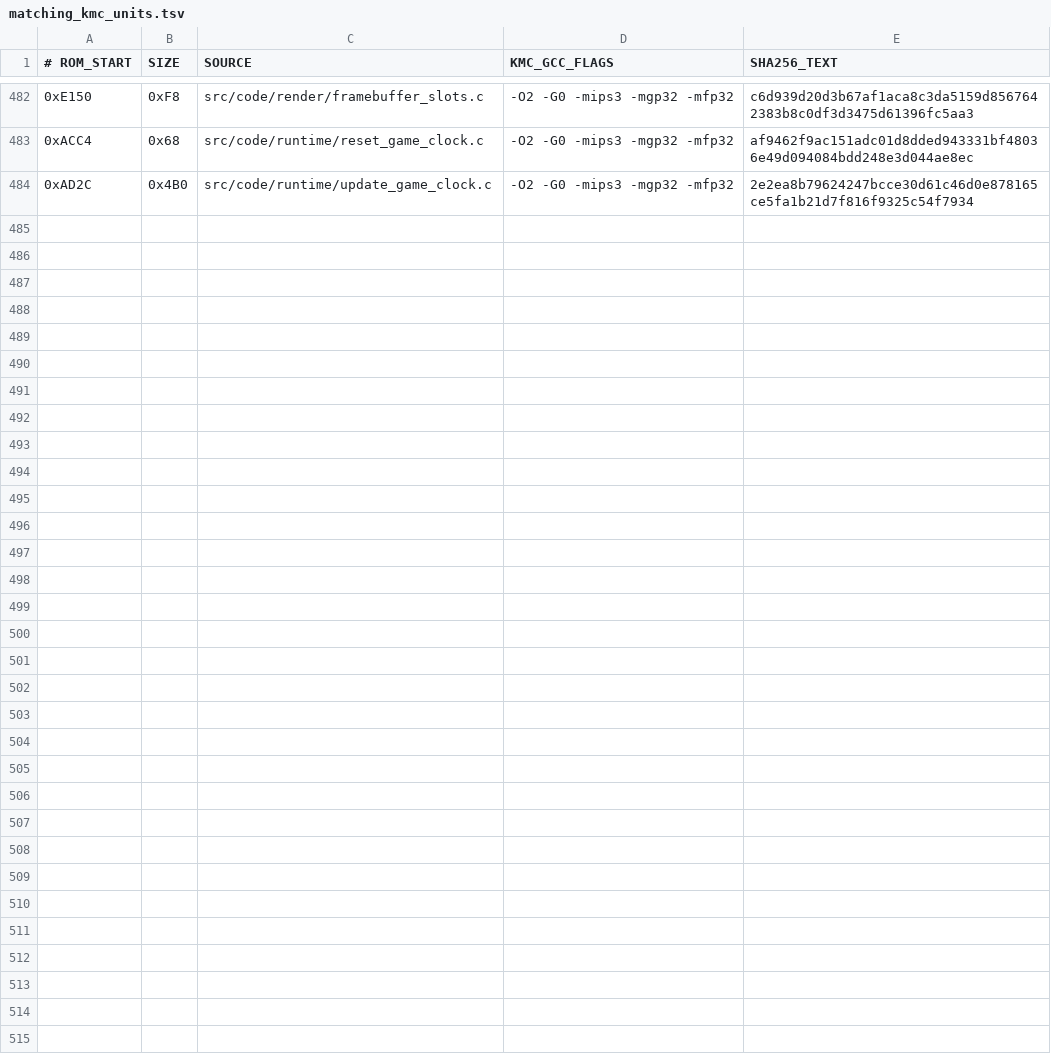
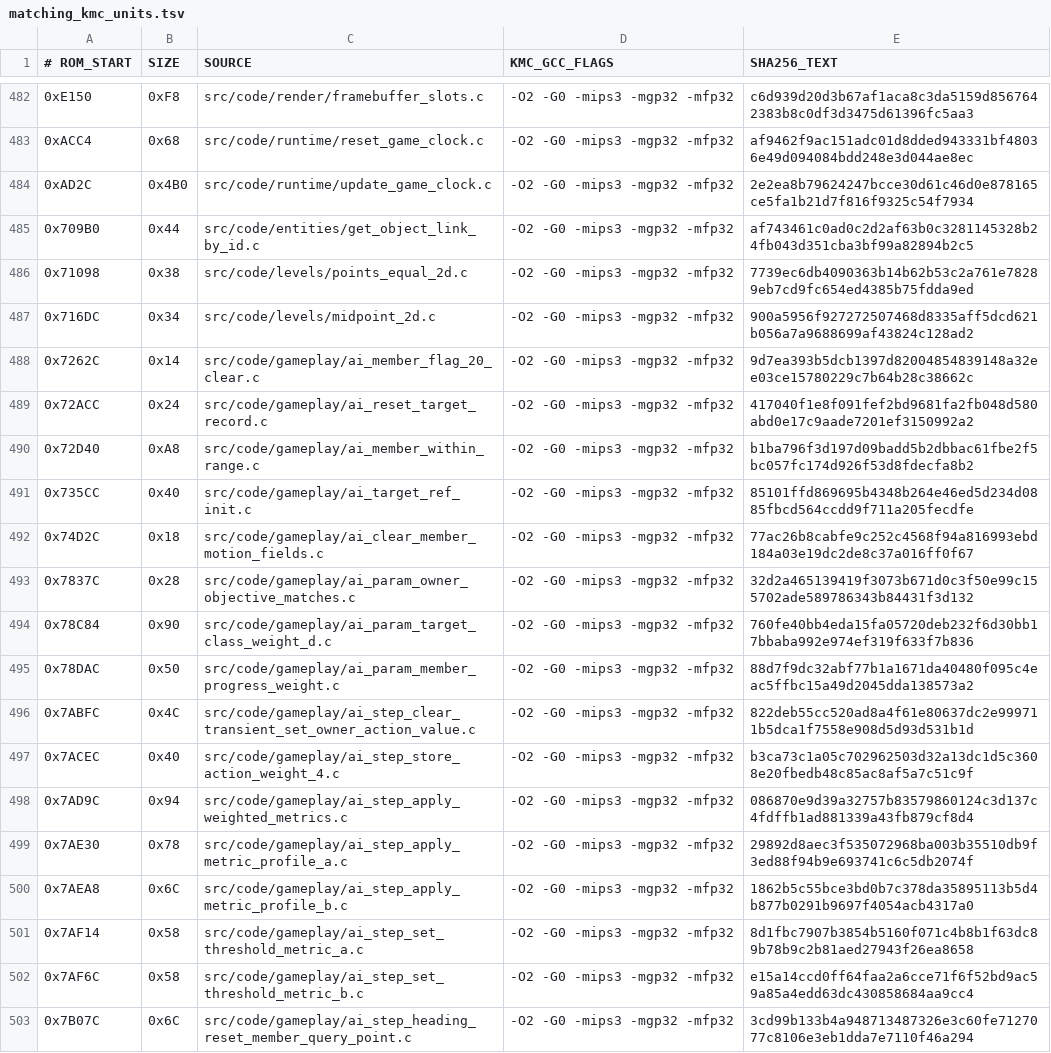
Before and after one commit to TheGh0stShip/BattleTanx, a TSV file: config/us/matching_kmc_units.tsv, drawn as a sheet; only a part is shown, gaps mark what is left out; the diff covers the shown part only.

Commit message:
Recover AI action steps, target helpers, and planar geometry

```diff
--- a/config/us/matching_kmc_units.tsv
+++ b/config/us/matching_kmc_units.tsv
@@ -484 +484,20 @@
 0xAD2C	0x4B0	src/code/runtime/update_game_clock.c	-O2 -G0 -mips3 -mgp32 -mfp32	2e2ea8b79624247bcce30d61c46d0e878165ce5fa1b21d7f816f9325c54f7934
+0x709B0	0x44	src/code/entities/get_object_link_by_id.c	-O2 -G0 -mips3 -mgp32 -mfp32	af743461c0ad0c2d2af63b0c3281145328b24fb043d351cba3bf99a82894b2c5
+0x71098	0x38	src/code/levels/points_equal_2d.c	-O2 -G0 -mips3 -mgp32 -mfp32	7739ec6db4090363b14b62b53c2a761e78289eb7cd9fc654ed4385b75fdda9ed
+0x716DC	0x34	src/code/levels/midpoint_2d.c	-O2 -G0 -mips3 -mgp32 -mfp32	900a5956f927272507468d8335aff5dcd621b056a7a9688699af43824c128ad2
+0x7262C	0x14	src/code/gameplay/ai_member_flag_20_clear.c	-O2 -G0 -mips3 -mgp32 -mfp32	9d7ea393b5dcb1397d82004854839148a32ee03ce15780229c7b64b28c38662c
+0x72ACC	0x24	src/code/gameplay/ai_reset_target_record.c	-O2 -G0 -mips3 -mgp32 -mfp32	417040f1e8f091fef2bd9681fa2fb048d580abd0e17c9aade7201ef3150992a2
+0x72D40	0xA8	src/code/gameplay/ai_member_within_range.c	-O2 -G0 -mips3 -mgp32 -mfp32	b1ba796f3d197d09badd5b2dbbac61fbe2f5bc057fc174d926f53d8fdecfa8b2
+0x735CC	0x40	src/code/gameplay/ai_target_ref_init.c	-O2 -G0 -mips3 -mgp32 -mfp32	85101ffd869695b4348b264e46ed5d234d0885fbcd564ccdd9f711a205fecdfe
+0x74D2C	0x18	src/code/gameplay/ai_clear_member_motion_fields.c	-O2 -G0 -mips3 -mgp32 -mfp32	77ac26b8cabfe9c252c4568f94a816993ebd184a03e19dc2de8c37a016ff0f67
+0x7837C	0x28	src/code/gameplay/ai_param_owner_objective_matches.c	-O2 -G0 -mips3 -mgp32 -mfp32	32d2a465139419f3073b671d0c3f50e99c155702ade589786343b84431f3d132
+0x78C84	0x90	src/code/gameplay/ai_param_target_class_weight_d.c	-O2 -G0 -mips3 -mgp32 -mfp32	760fe40bb4eda15fa05720deb232f6d30bb17bbaba992e974ef319f633f7b836
+0x78DAC	0x50	src/code/gameplay/ai_param_member_progress_weight.c	-O2 -G0 -mips3 -mgp32 -mfp32	88d7f9dc32abf77b1a1671da40480f095c4eac5ffbc15a49d2045dda138573a2
+0x7ABFC	0x4C	src/code/gameplay/ai_step_clear_transient_set_owner_action_value.c	-O2 -G0 -mips3 -mgp32 -mfp32	822deb55cc520ad8a4f61e80637dc2e999711b5dca1f7558e908d5d93d531b1d
+0x7ACEC	0x40	src/code/gameplay/ai_step_store_action_weight_4.c	-O2 -G0 -mips3 -mgp32 -mfp32	b3ca73c1a05c702962503d32a13dc1d5c3608e20fbedb48c85ac8af5a7c51c9f
+0x7AD9C	0x94	src/code/gameplay/ai_step_apply_weighted_metrics.c	-O2 -G0 -mips3 -mgp32 -mfp32	086870e9d39a32757b83579860124c3d137c4fdffb1ad881339a43fb879cf8d4
+0x7AE30	0x78	src/code/gameplay/ai_step_apply_metric_profile_a.c	-O2 -G0 -mips3 -mgp32 -mfp32	29892d8aec3f535072968ba003b35510db9f3ed88f94b9e693741c6c5db2074f
+0x7AEA8	0x6C	src/code/gameplay/ai_step_apply_metric_profile_b.c	-O2 -G0 -mips3 -mgp32 -mfp32	1862b5c55bce3bd0b7c378da35895113b5d4b877b0291b9697f4054acb4317a0
+0x7AF14	0x58	src/code/gameplay/ai_step_set_threshold_metric_a.c	-O2 -G0 -mips3 -mgp32 -mfp32	8d1fbc7907b3854b5160f071c4b8b1f63dc89b78b9c2b81aed27943f26ea8658
+0x7AF6C	0x58	src/code/gameplay/ai_step_set_threshold_metric_b.c	-O2 -G0 -mips3 -mgp32 -mfp32	e15a14ccd0ff64faa2a6cce71f6f52bd9ac59a85a4edd63dc430858684aa9cc4
+0x7B07C	0x6C	src/code/gameplay/ai_step_heading_reset_member_query_point.c	-O2 -G0 -mips3 -mgp32 -mfp32	3cd99b133b4a948713487326e3c60fe7127077c8106e3eb1dda7e7110f46a294
```
Also changed, not shown: 17 added rows elsewhere in this file, 40 other files.
